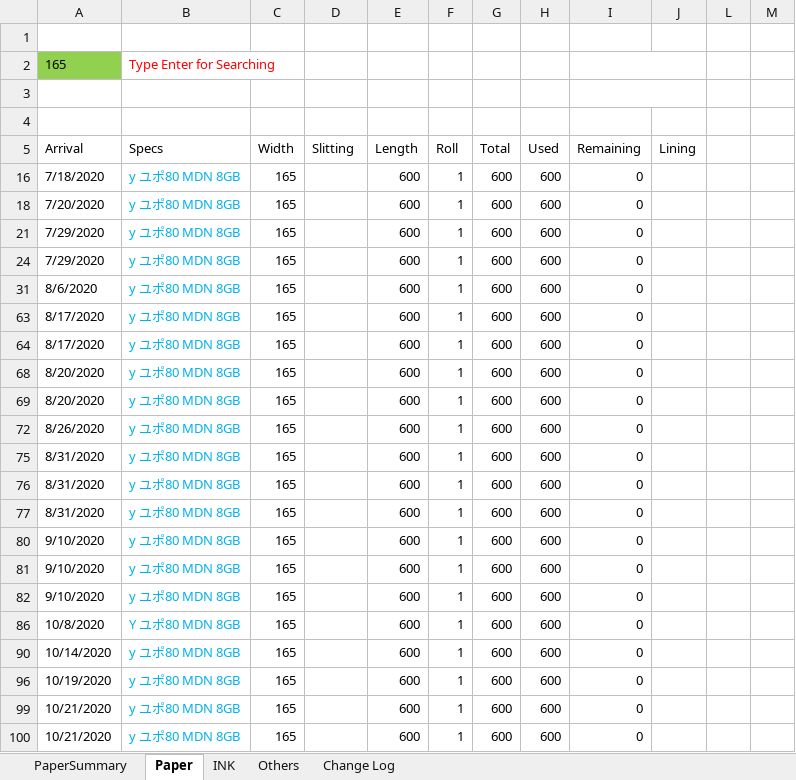
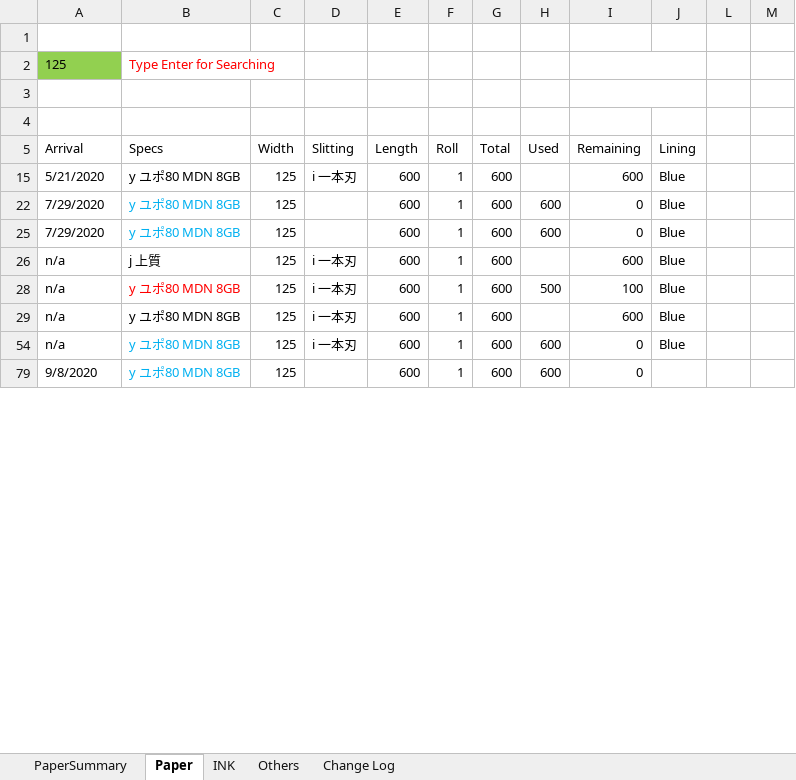
Before and after one commit to vicktor9450/demoSKU, an Excel workbook: Backup06.xlsm, sheet Paper, drawn as a sheet; only a part is shown; values as stored, in another font and other column widths than the file's, no borders; charts and pictures and table styles not drawn; removed rows and columns are numbered as before the commit, all else as after; the diff covers the shown part only; the diff names each change by its address in the sheet, - before the commit and + after, or states it on an @@ line.

Commit message:
updated

```diff
--- a/Backup06.xlsm (sheet Paper)
+++ b/Backup06.xlsm (sheet Paper)
-A2 (Arrival): 165
+A2 (Arrival): 125
@@ row 16 hidden: 7/18/2020 | y ユポ80 MDN 8GB | 165 |  | 600 | 1 | 600 | 600 | 0 @@
@@ row 18 hidden: 7/20/2020 | y ユポ80 MDN 8GB | 165 |  | 600 | 1 | 600 | 600 | 0 @@
@@ row 15 unhidden: 5/21/2020 | y ユポ80 MDN 8GB | 125 | i 一本刃 | 600 | 1 | 600 |  | 600 | Blue @@
-C22 (Width): 165
+C22 (Width): 125
-J22 (Lining): (empty)
+J22 (Lining): Blue
-C25 (Width): 165
+C25 (Width): 125
-J25 (Lining): (empty)
+J25 (Lining): Blue
@@ row 26 unhidden: n/a | j 上質 | 125 | i 一本刃 | 600 | 1 | 600 |  | 600 | Blue @@
@@ row 28 unhidden: n/a | y ユポ80 MDN 8GB | 125 | i 一本刃 | 600 | 1 | 600 | 500 | 100 | Blue @@
@@ row 29 unhidden: n/a | y ユポ80 MDN 8GB | 125 | i 一本刃 | 600 | 1 | 600 |  | 600 | Blue @@
-A54 (Arrival): 8/6/2020
+A54 (Arrival): n/a
-C54 (Width): 165
+C54 (Width): 125
-D54 (Slitting): (empty)
+D54 (Slitting): i 一本刃
-J54 (Lining): (empty)
+J54 (Lining): Blue
-A79 (Arrival): 8/17/2020
+A79 (Arrival): 9/8/2020
-C79 (Width): 165
+C79 (Width): 125
@@ row 64 hidden: 8/17/2020 | y ユポ80 MDN 8GB | 165 |  | 600 | 1 | 600 | 600 | 0 @@
@@ row 68 hidden: 8/20/2020 | y ユポ80 MDN 8GB | 165 |  | 600 | 1 | 600 | 600 | 0 @@
@@ row 69 hidden: 8/20/2020 | y ユポ80 MDN 8GB | 165 |  | 600 | 1 | 600 | 600 | 0 @@
@@ row 72 hidden: 8/26/2020 | y ユポ80 MDN 8GB | 165 |  | 600 | 1 | 600 | 600 | 0 @@
@@ row 75 hidden: 8/31/2020 | y ユポ80 MDN 8GB | 165 |  | 600 | 1 | 600 | 600 | 0 @@
@@ row 76 hidden: 8/31/2020 | y ユポ80 MDN 8GB | 165 |  | 600 | 1 | 600 | 600 | 0 @@
@@ row 77 hidden: 8/31/2020 | y ユポ80 MDN 8GB | 165 |  | 600 | 1 | 600 | 600 | 0 @@
@@ row 80 hidden: 9/10/2020 | y ユポ80 MDN 8GB | 165 |  | 600 | 1 | 600 | 600 | 0 @@
@@ row 81 hidden: 9/10/2020 | y ユポ80 MDN 8GB | 165 |  | 600 | 1 | 600 | 600 | 0 @@
@@ row 82 hidden: 9/10/2020 | y ユポ80 MDN 8GB | 165 |  | 600 | 1 | 600 | 600 | 0 @@
@@ row 86 hidden: 10/8/2020 | Y ユポ80 MDN 8GB | 165 |  | 600 | 1 | 600 | 600 | 0 @@
@@ row 90 hidden: 10/14/2020 | y ユポ80 MDN 8GB | 165 |  | 600 | 1 | 600 | 600 | 0 @@
@@ row 96 hidden: 10/19/2020 | y ユポ80 MDN 8GB | 165 |  | 600 | 1 | 600 | 600 | 0 @@
@@ row 99 hidden: 10/21/2020 | y ユポ80 MDN 8GB | 165 |  | 600 | 1 | 600 | 600 | 0 @@
@@ row 100 hidden: 10/21/2020 | y ユポ80 MDN 8GB | 165 |  | 600 | 1 | 600 | 600 | 0 @@
```
Also changed, not shown: 17 hidden or unhidden rows, 10 edited cells and cell formats elsewhere in this sheet, sheet PaperSummary, formulas that keep their value, hidden cells.
